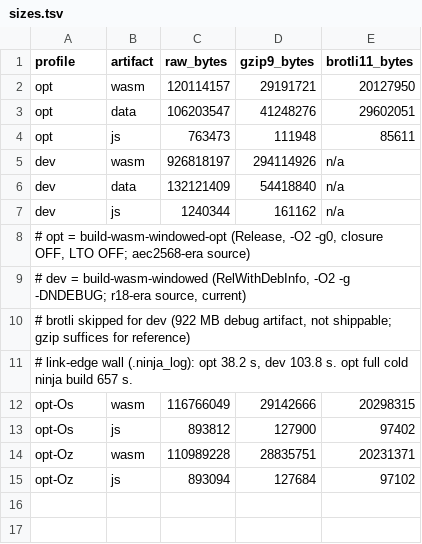
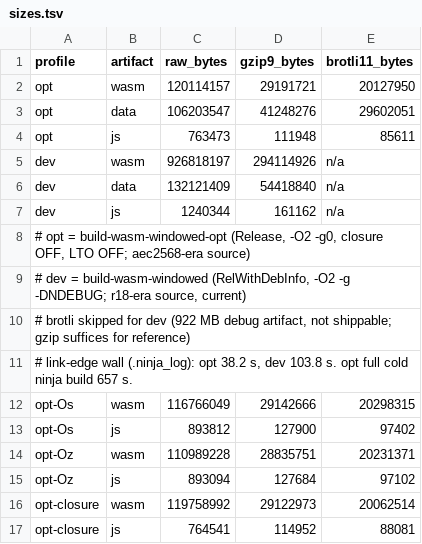
Before and after one commit to gessa-ai/blender-web, a TSV file: sandbox/size-probe/sizes.tsv, drawn as a sheet; the diff names each change by its address in the sheet, - before the commit and + after, or states it on an @@ line.

```diff
--- a/sandbox/size-probe/sizes.tsv
+++ b/sandbox/size-probe/sizes.tsv
+row 16: opt-closure | wasm | 119758992 | 29122973 | 20062514
+row 17: opt-closure | js | 764541 | 114952 | 88081
```
Also changed, not shown: 2 other files.
